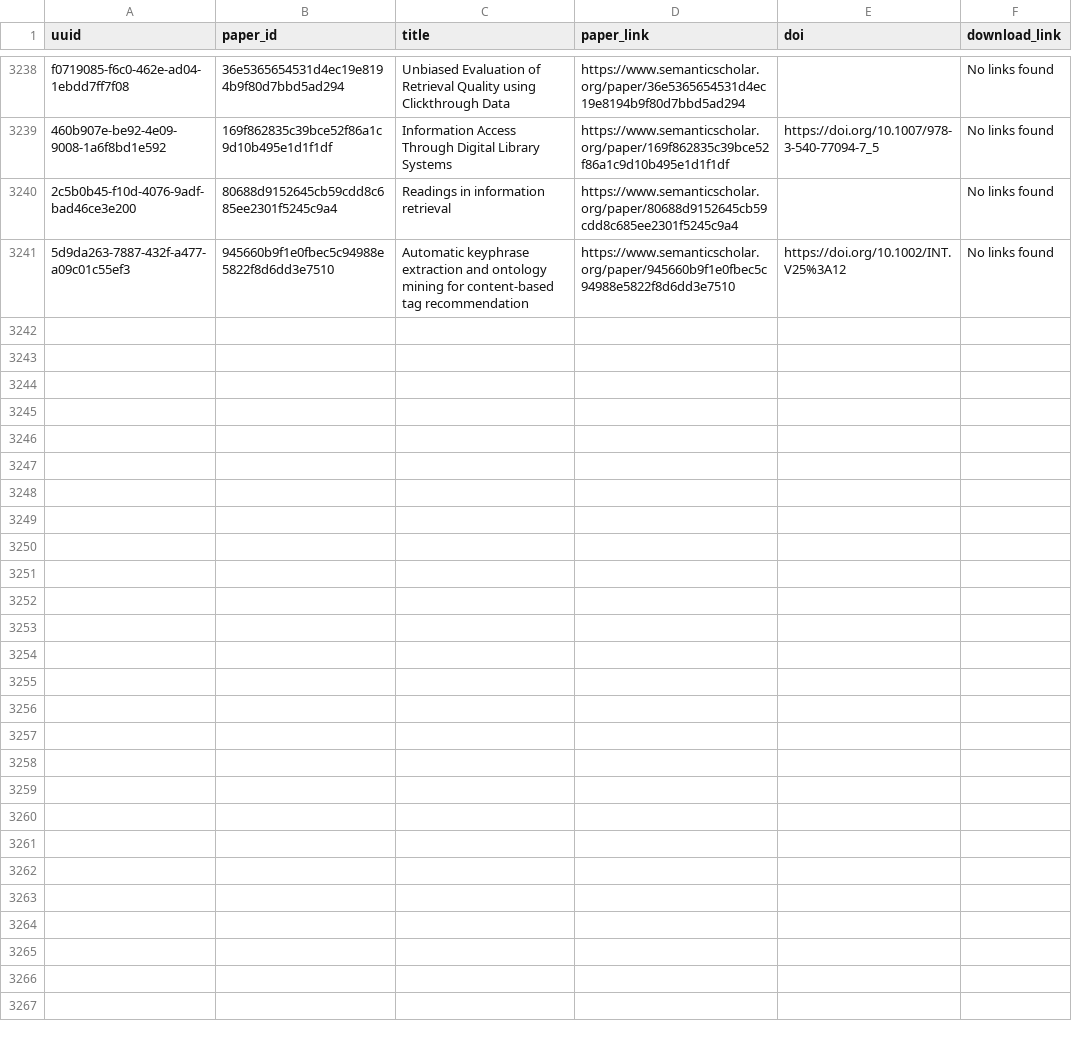
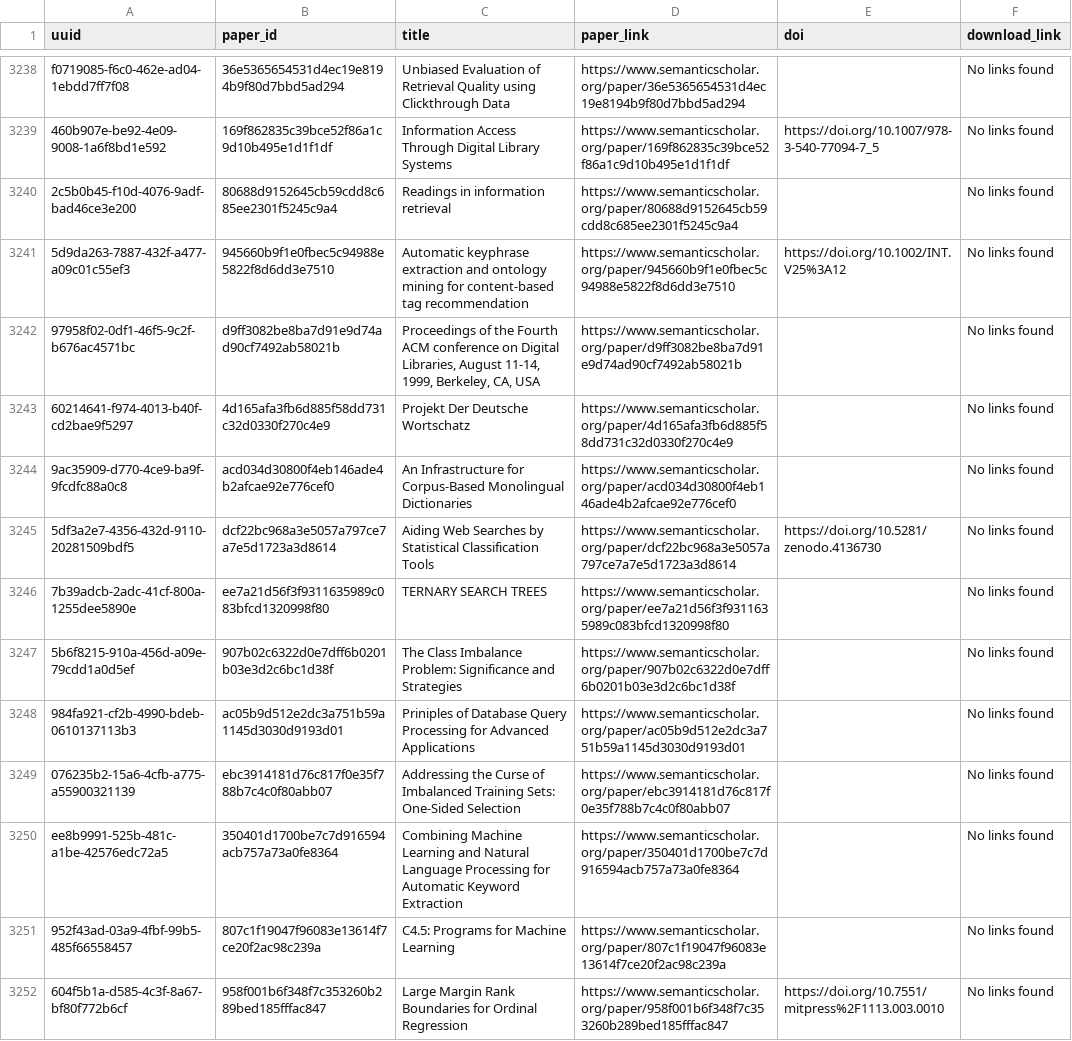
Before and after one commit to dev-SR/research-paper-downloader-pdf, a CSV file: data/info/not_found.csv, drawn as a sheet; only a part is shown, gaps mark what is left out; the diff names each change by its address in the sheet, - before the commit and + after, or states it on an @@ line.

Commit message:
5730 papers downloaded

```diff
--- a/data/info/not_found.csv
+++ b/data/info/not_found.csv
+row 3242: 97958f02-0df1-46f5-9c2f-b676ac4571bc | d9ff3082be8ba7d91e9d74ad90cf7492ab58021b | Proceedings of the Fourth ACM conference on Digital Libraries, August 11-14, 1999, Berkeley, CA, USA | https://www.semanticscholar.org/paper/d9ff3082be8ba7d91e9d74ad90cf7492ab58021b |  | No links found
+row 3243: 60214641-f974-4013-b40f-cd2bae9f5297 | 4d165afa3fb6d885f58dd731c32d0330f270c4e9 | Projekt Der Deutsche Wortschatz | https://www.semanticscholar.org/paper/4d165afa3fb6d885f58dd731c32d0330f270c4e9 |  | No links found
+row 3244: 9ac35909-d770-4ce9-ba9f-9fcdfc88a0c8 | acd034d30800f4eb146ade4b2afcae92e776cef0 | An Infrastructure for Corpus-Based Monolingual Dictionaries | https://www.semanticscholar.org/paper/acd034d30800f4eb146ade4b2afcae92e776cef0 |  | No links found
+row 3245: 5df3a2e7-4356-432d-9110-20281509bdf5 | dcf22bc968a3e5057a797ce7a7e5d1723a3d8614 | Aiding Web Searches by Statistical Classification Tools | https://www.semanticscholar.org/paper/dcf22bc968a3e5057a797ce7a7e5d1723a3d8614 | https://doi.org/10.5281/zenodo.4136730 | No links found
+row 3246: 7b39adcb-2adc-41cf-800a-1255dee5890e | ee7a21d56f3f9311635989c083bfcd1320998f80 | TERNARY SEARCH TREES | https://www.semanticscholar.org/paper/ee7a21d56f3f9311635989c083bfcd1320998f80 |  | No links found
+row 3247: 5b6f8215-910a-456d-a09e-79cdd1a0d5ef | 907b02c6322d0e7dff6b0201b03e3d2c6bc1d38f | The Class Imbalance Problem: Significance and Strategies | https://www.semanticscholar.org/paper/907b02c6322d0e7dff6b0201b03e3d2c6bc1d38f |  | No links found
+row 3248: 984fa921-cf2b-4990-bdeb-0610137113b3 | ac05b9d512e2dc3a751b59a1145d3030d9193d01 | Priniples of Database Query Processing for Advanced Applications | https://www.semanticscholar.org/paper/ac05b9d512e2dc3a751b59a1145d3030d9193d01 |  | No links found
+row 3249: 076235b2-15a6-4cfb-a775-a55900321139 | ebc3914181d76c817f0e35f788b7c4c0f80abb07 | Addressing the Curse of Imbalanced Training Sets: One-Sided Selection | https://www.semanticscholar.org/paper/ebc3914181d76c817f0e35f788b7c4c0f80abb07 |  | No links found
+row 3250: ee8b9991-525b-481c-a1be-42576edc72a5 | 350401d1700be7c7d916594acb757a73a0fe8364 | Combining Machine Learning and Natural Language Processing for Automatic Keyword Extraction | https://www.semanticscholar.org/paper/350401d1700be7c7d916594acb757a73a0fe8364 |  | No links found
+row 3251: 952f43ad-03a9-4fbf-99b5-485f66558457 | 807c1f19047f96083e13614f7ce20f2ac98c239a | C4.5: Programs for Machine Learning | https://www.semanticscholar.org/paper/807c1f19047f96083e13614f7ce20f2ac98c239a |  | No links found
+row 3252: 604f5b1a-d585-4c3f-8a67-bf80f772b6cf | 958f001b6f348f7c353260b289bed185fffac847 | Large Margin Rank Boundaries for Ordinal Regression | https://www.semanticscholar.org/paper/958f001b6f348f7c353260b289bed185fffac847 | https://doi.org/10.7551/mitpress%2F1113.003.0010 | No links found
```
Also changed, not shown: data/info/errors.csv, 2 other files.
